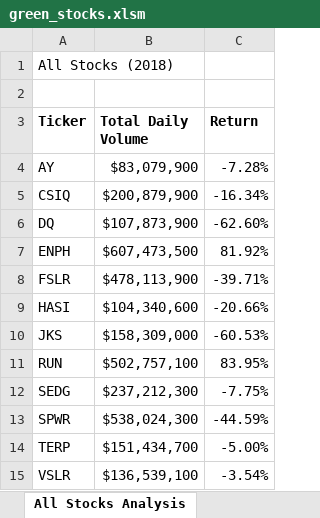
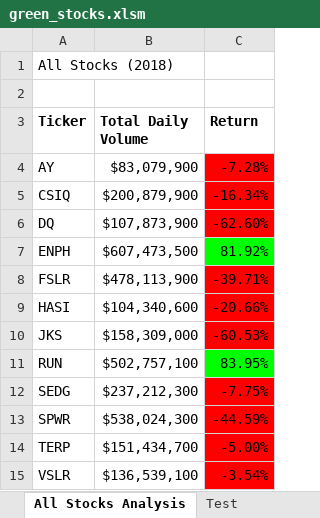
Before and after one commit to sanketkumaronline/stocks-analysis, an Excel workbook: green_stocks.xlsm, sheet All Stocks Analysis, drawn as a sheet; values as stored, in another font and other column widths than the file's, no borders; the diff names each change by its address in the sheet, - before the commit and + after, or states it on an @@ line.

Commit message:
Conditional Formatting

```diff
--- a/green_stocks.xlsm (sheet All Stocks Analysis)
+++ b/green_stocks.xlsm (sheet All Stocks Analysis)
+sheet tab: Test
-C4:C6 fill: none
+C4:C6 fill: #FF0000
-C7 fill: none
+C7 fill: #00FF00
-C8:C10 fill: none
+C8:C10 fill: #FF0000
-C11 fill: none
+C11 fill: #00FF00
-C12:C15 fill: none
+C12:C15 fill: #FF0000
```
